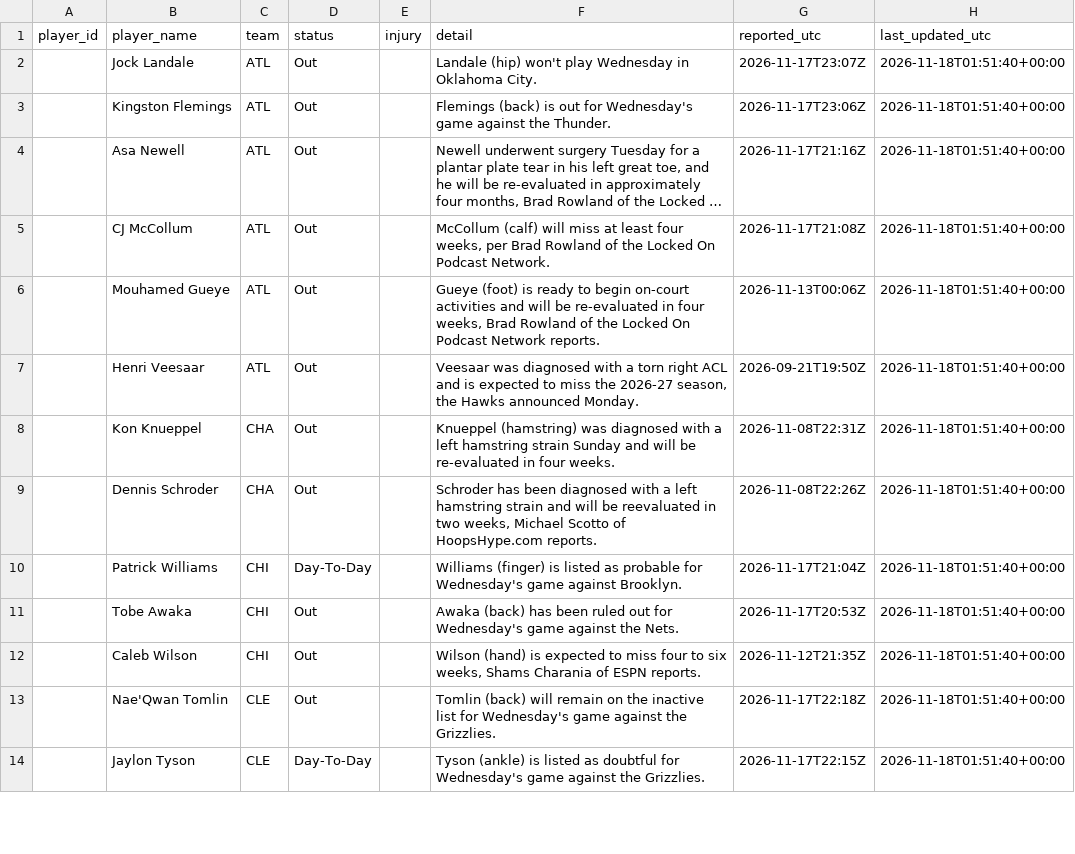
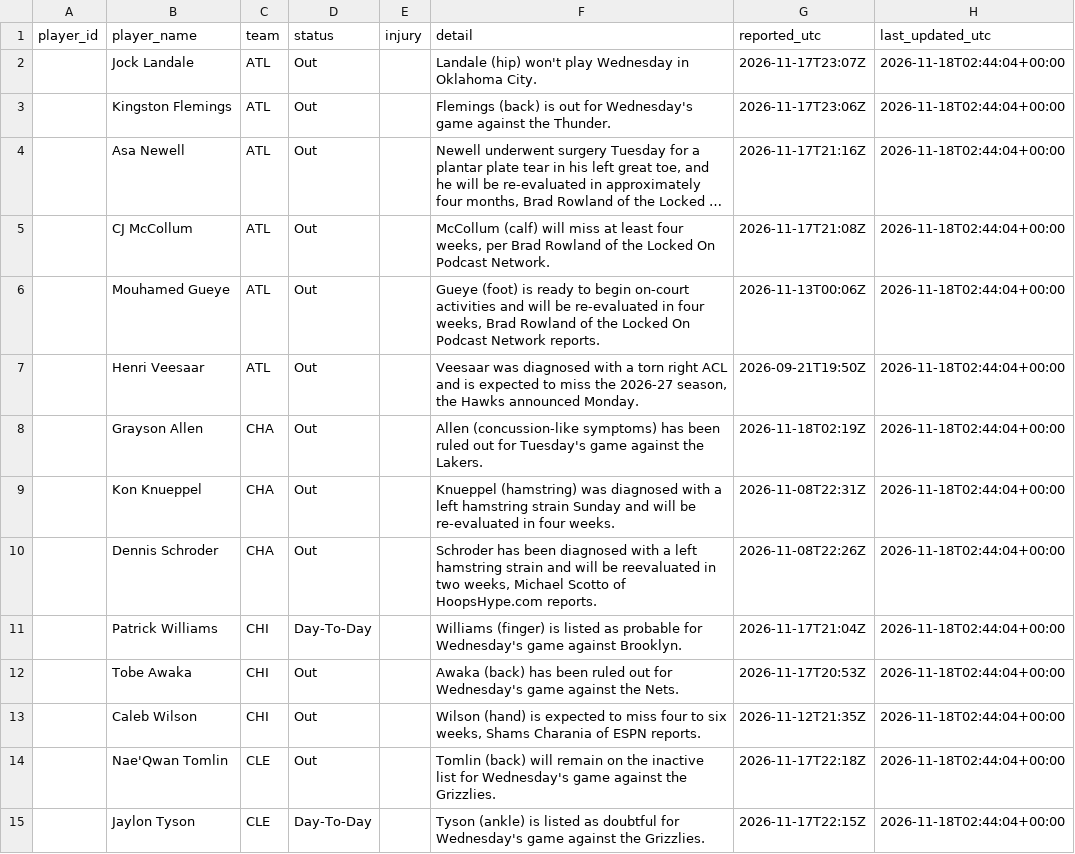
Before and after one commit to joshywoshyj-png/nba-stats-tracker, a CSV file: nba_injuries.csv, drawn as a sheet; only a part is shown; long unchanged cells end in …; addresses are those after the commit; the diff covers the shown part only; the diff names each change by its address in the sheet, - before the commit and + after, or states it on an @@ line.

```diff
--- a/nba_injuries.csv
+++ b/nba_injuries.csv
-H2:H7 (last_updated_utc): 2026-11-18T01:51:40+00:00
+H2:H7 (last_updated_utc): 2026-11-18T02:44:04+00:00
+row 8:  | Grayson Allen | CHA | Out |  | Allen (concussion-like symptoms) has been ruled out for Tuesday's game against the Lakers. | 2026-11-18T02:19Z | 2026-11-18T02:44:04+00:00
-H9:H15 (last_updated_utc): 2026-11-18T01:51:40+00:00
+H9:H15 (last_updated_utc): 2026-11-18T02:44:04+00:00
```
Also changed, not shown: 92 edited cells elsewhere in this file.
